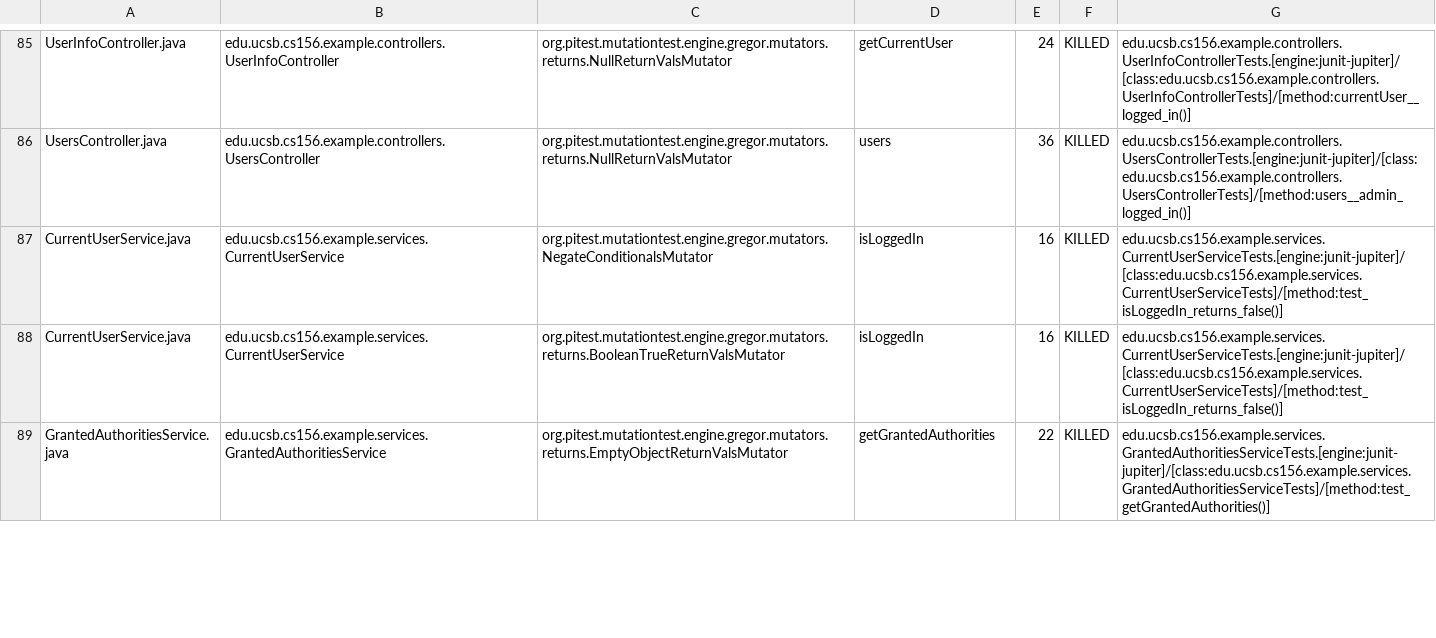
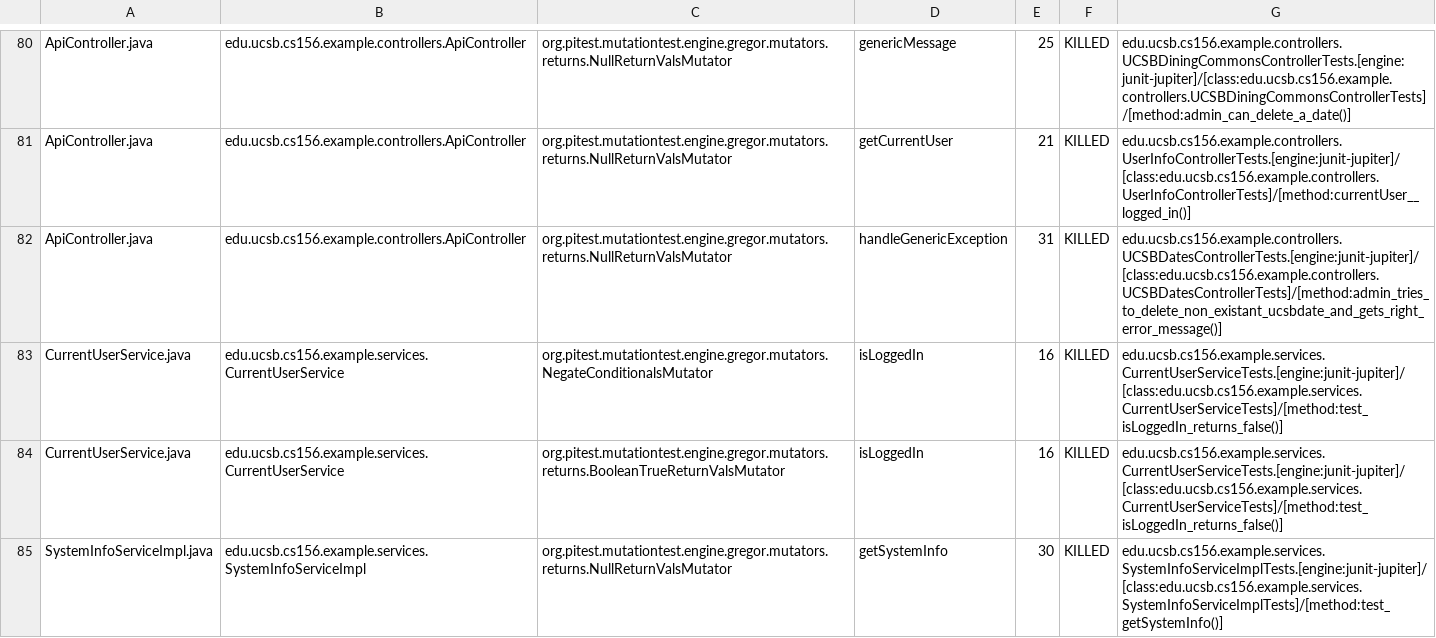
Before and after one commit to ucsb-cs156-w24/team02-w24-5pm-1, a CSV file: prs/60/pitest/mutations.csv, drawn as a sheet; only a part is shown, gaps mark what is left out; the shorter side is filled out with more unchanged rows; addresses are those after the commit; the diff covers the shown part only; the diff names each change by its address in the sheet, - before the commit and + after, or states it on an @@ line.

Commit message:
Deploying to gh-pages from @ ucsb-cs156-w24/team02-w24-5pm-1@2aa3d1bce7e8ead8695a237b50161bcd8aef7c4b 🚀

```diff
--- a/prs/60/pitest/mutations.csv
+++ b/prs/60/pitest/mutations.csv
-A80: UserInfoController.java
+A80: ApiController.java
-B80: edu.ucsb.cs156.example.controllers.UserInfoController
+B80: edu.ucsb.cs156.example.controllers.ApiController
-D80: getCurrentUser
+D80: genericMessage
-E80: 24
+E80: 25
-G80: edu.ucsb.cs156.example.controllers.UserInfoControllerTests.[engine:junit-jupiter]/[class:edu.ucsb.cs156.example.controllers.UserInfoControllerTests]/[method:currentUser__logged_in()]
+G80: edu.ucsb.cs156.example.controllers.UCSBDiningCommonsControllerTests.[engine:junit-jupiter]/[class:edu.ucsb.cs156.example.controllers.UCSBDiningCommonsControllerTests]/[method:admin_can_delete_a_date()]
@@ row 2 moved to row 81: ApiController.java @@
-A82: UsersController.java
+A82: ApiController.java
-B82: edu.ucsb.cs156.example.controllers.UsersController
+B82: edu.ucsb.cs156.example.controllers.ApiController
-D82: users
+D82: handleGenericException
-E82: 36
+E82: 31
-G82: edu.ucsb.cs156.example.controllers.UsersControllerTests.[engine:junit-jupiter]/[class:edu.ucsb.cs156.example.controllers.UsersControllerTests]/[method:users__admin_logged_in()]
+G82: edu.ucsb.cs156.example.controllers.UCSBDatesControllerTests.[engine:junit-jupiter]/[class:edu.ucsb.cs156.example.controllers.UCSBDatesControllerTests]/[method:admin_tries_to_delete_non_existant_ucsbdate_and_gets_right_error_message()]
@@ row 90 moved to row 85: SystemInfoServiceImpl.java @@
```
Also changed, not shown: 2 added rows, 2 removed rows and 59 moved rows elsewhere in this file, 13 other files.
